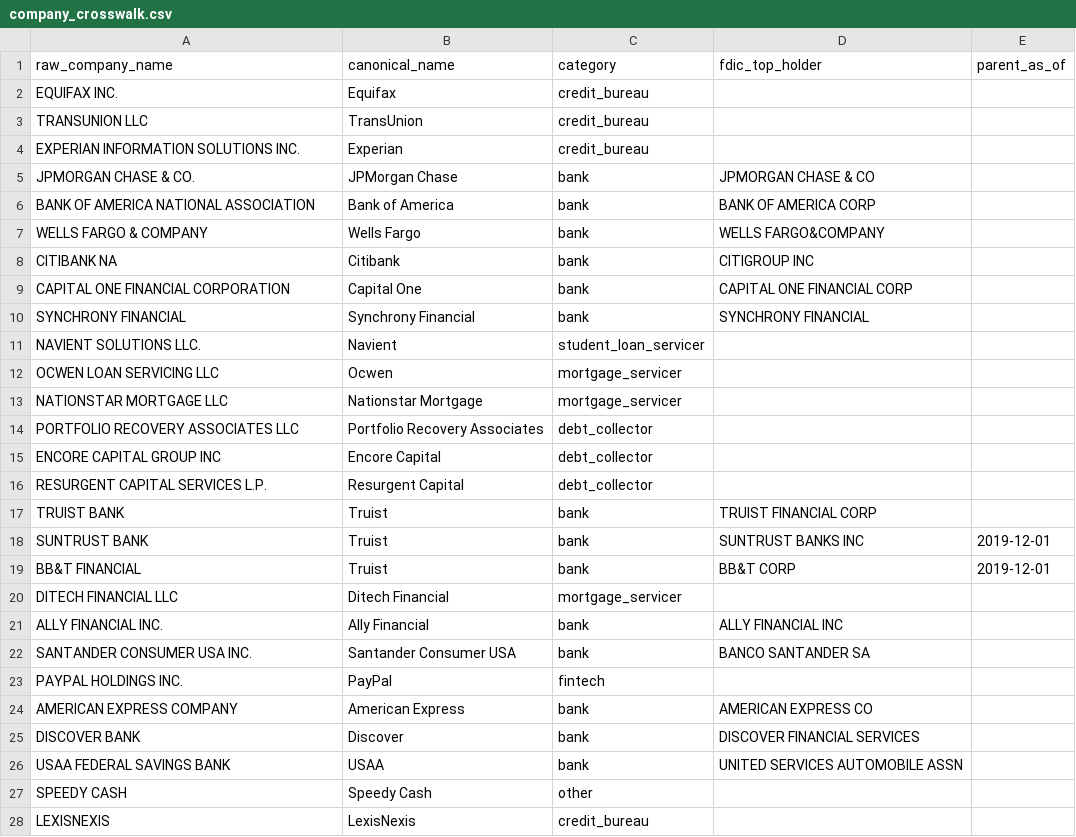
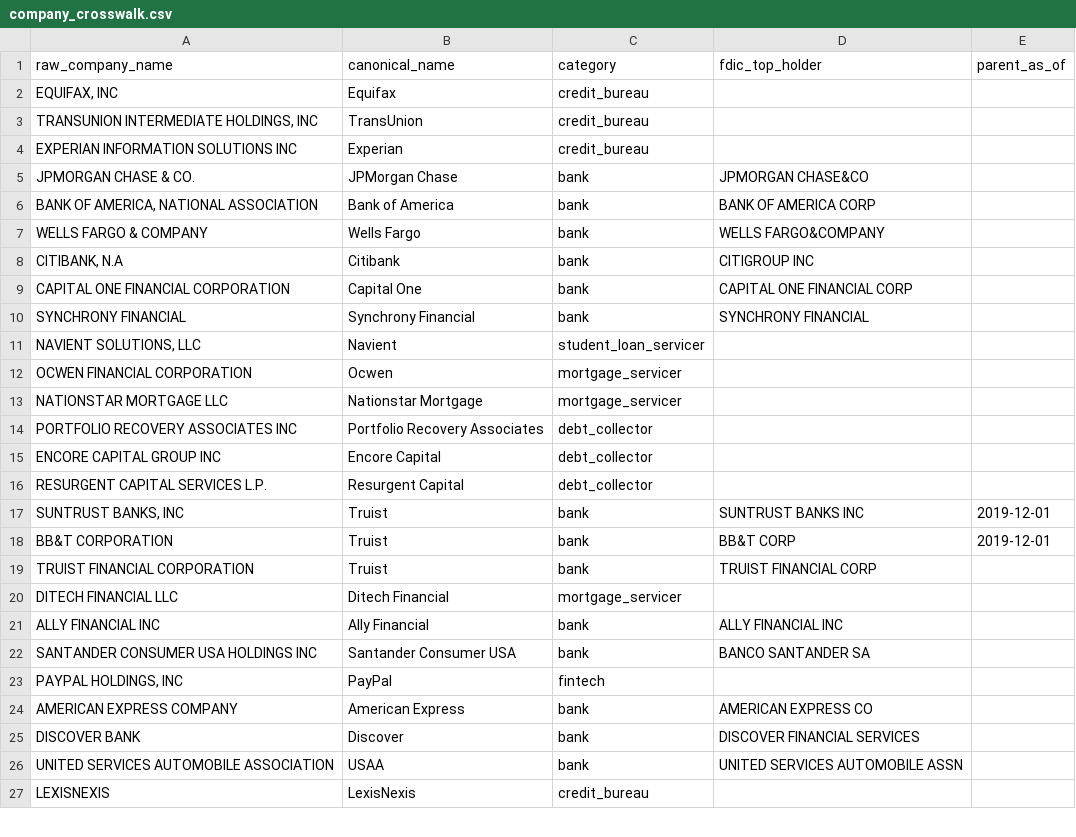
Before and after one commit to mgrobaker/dbt-cfpb-complaints, a CSV file: seeds/company_crosswalk.csv, drawn as a sheet; only a part is shown; the diff covers the shown part only.

```diff
--- a/seeds/company_crosswalk.csv
+++ b/seeds/company_crosswalk.csv
@@ -1,28 +1,27 @@
 raw_company_name,canonical_name,category,fdic_top_holder,parent_as_of
-EQUIFAX INC.,Equifax,credit_bureau,,
-TRANSUNION LLC,TransUnion,credit_bureau,,
-EXPERIAN INFORMATION SOLUTIONS INC.,Experian,credit_bureau,,
-JPMORGAN CHASE & CO.,JPMorgan Chase,bank,JPMORGAN CHASE & CO,
-BANK OF AMERICA NATIONAL ASSOCIATION,Bank of America,bank,BANK OF AMERICA CORP,
+"EQUIFAX, INC",Equifax,credit_bureau,,
+"TRANSUNION INTERMEDIATE HOLDINGS, INC",TransUnion,credit_bureau,,
+EXPERIAN INFORMATION SOLUTIONS INC,Experian,credit_bureau,,
+JPMORGAN CHASE & CO.,JPMorgan Chase,bank,JPMORGAN CHASE&CO,
+"BANK OF AMERICA, NATIONAL ASSOCIATION",Bank of America,bank,BANK OF AMERICA CORP,
 WELLS FARGO & COMPANY,Wells Fargo,bank,WELLS FARGO&COMPANY,
-CITIBANK NA,Citibank,bank,CITIGROUP INC,
+"CITIBANK, N.A",Citibank,bank,CITIGROUP INC,
 CAPITAL ONE FINANCIAL CORPORATION,Capital One,bank,CAPITAL ONE FINANCIAL CORP,
 SYNCHRONY FINANCIAL,Synchrony Financial,bank,SYNCHRONY FINANCIAL,
-NAVIENT SOLUTIONS LLC.,Navient,student_loan_servicer,,
-OCWEN LOAN SERVICING LLC,Ocwen,mortgage_servicer,,
+"NAVIENT SOLUTIONS, LLC",Navient,student_loan_servicer,,
+OCWEN FINANCIAL CORPORATION,Ocwen,mortgage_servicer,,
 NATIONSTAR MORTGAGE LLC,Nationstar Mortgage,mortgage_servicer,,
-PORTFOLIO RECOVERY ASSOCIATES LLC,Portfolio Recovery Associates,debt_collector,,
+PORTFOLIO RECOVERY ASSOCIATES INC,Portfolio Recovery Associates,debt_collector,,
 ENCORE CAPITAL GROUP INC,Encore Capital,debt_collector,,
 RESURGENT CAPITAL SERVICES L.P.,Resurgent Capital,debt_collector,,
-TRUIST BANK,Truist,bank,TRUIST FINANCIAL CORP,
-SUNTRUST BANK,Truist,bank,SUNTRUST BANKS INC,2019-12-01
-BB&T FINANCIAL,Truist,bank,BB&T CORP,2019-12-01
+"SUNTRUST BANKS, INC",Truist,bank,SUNTRUST BANKS INC,2019-12-01
+BB&T CORPORATION,Truist,bank,BB&T CORP,2019-12-01
+TRUIST FINANCIAL CORPORATION,Truist,bank,TRUIST FINANCIAL CORP,
 DITECH FINANCIAL LLC,Ditech Financial,mortgage_servicer,,
-ALLY FINANCIAL INC.,Ally Financial,bank,ALLY FINANCIAL INC,
-SANTANDER CONSUMER USA INC.,Santander Consumer USA,bank,BANCO SANTANDER SA,
-PAYPAL HOLDINGS INC.,PayPal,fintech,,
+ALLY FINANCIAL INC,Ally Financial,bank,ALLY FINANCIAL INC,
+SANTANDER CONSUMER USA HOLDINGS INC,Santander Consumer USA,bank,BANCO SANTANDER SA,
+"PAYPAL HOLDINGS, INC",PayPal,fintech,,
 AMERICAN EXPRESS COMPANY,American Express,bank,AMERICAN EXPRESS CO,
 DISCOVER BANK,Discover,bank,DISCOVER FINANCIAL SERVICES,
-USAA FEDERAL SAVINGS BANK,USAA,bank,UNITED SERVICES AUTOMOBILE ASSN,
-SPEEDY CASH,Speedy Cash,other,,
+UNITED SERVICES AUTOMOBILE ASSOCIATION,USAA,bank,UNITED SERVICES AUTOMOBILE ASSN,
 LEXISNEXIS,LexisNexis,credit_bureau,,
```
Also changed, not shown: 7 added rows and 8 edited cells elsewhere in this file, 14 other files.
